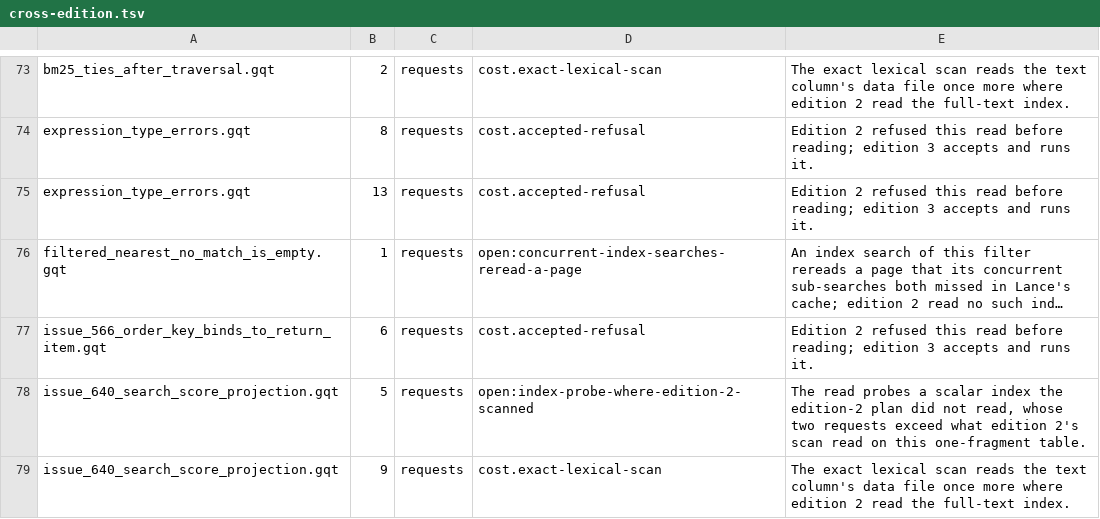
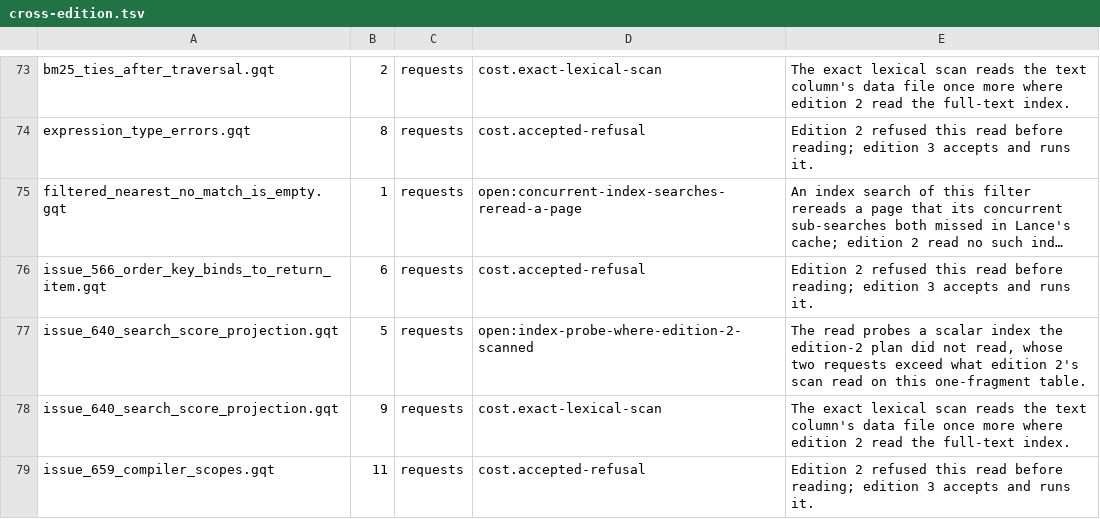
Before and after one commit to ModernRelay/omnigraph, a TSV file: crates/omnigraph-gqt/cross-edition.tsv, drawn as a sheet; only a part is shown, gaps mark what is left out; the shorter side is filled out with more unchanged rows; long unchanged cells end in …; the diff names each change by its address in the sheet, - before the commit and + after, or states it on an @@ line.

Commit message:
test(gqt): the cross-edition job compares a shared failure by step kind and message
A failed step's label is its kind and a prefix of its text cut at a fixed
length, and the respelling of keyed inserts to replace moves that cut, so
two concurrent cases that both editions fail alike were reported as not
comparable. A shared failure now needs equal messages and one step kind.
The expression_type_errors step 13 request row excused no difference any
more and leaves the table.

```diff
--- a/crates/omnigraph-gqt/cross-edition.tsv
+++ b/crates/omnigraph-gqt/cross-edition.tsv
-row 75: expression_type_errors.gqt | 13 | requests | cost.accepted-refusal | Edition 2 refused this read before reading; edition 3 accepts and runs it.
```
Also changed, not shown: 1 other file.
